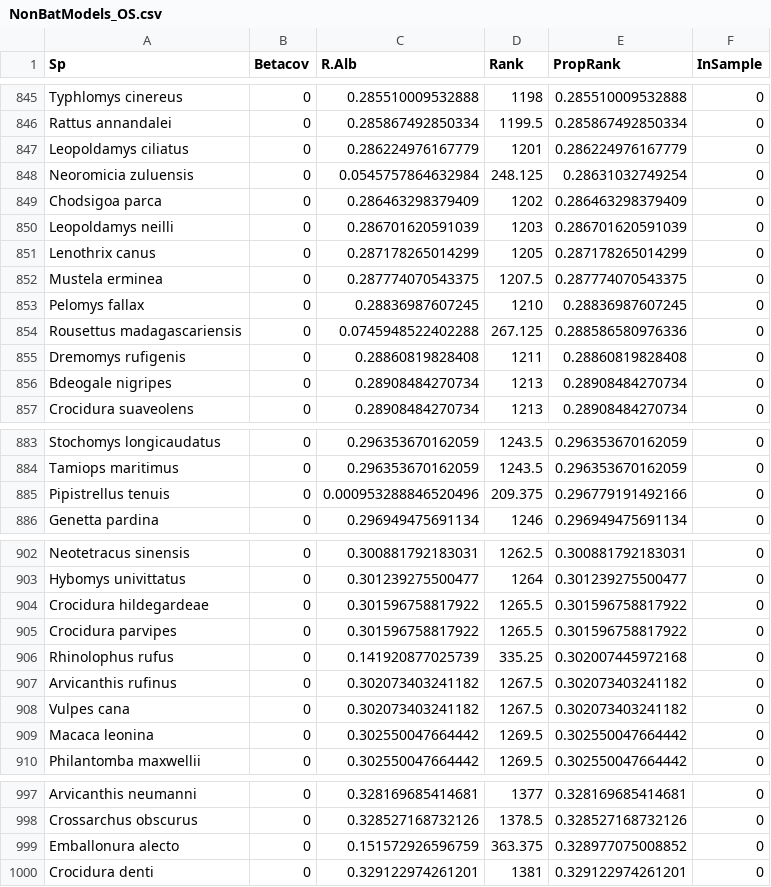
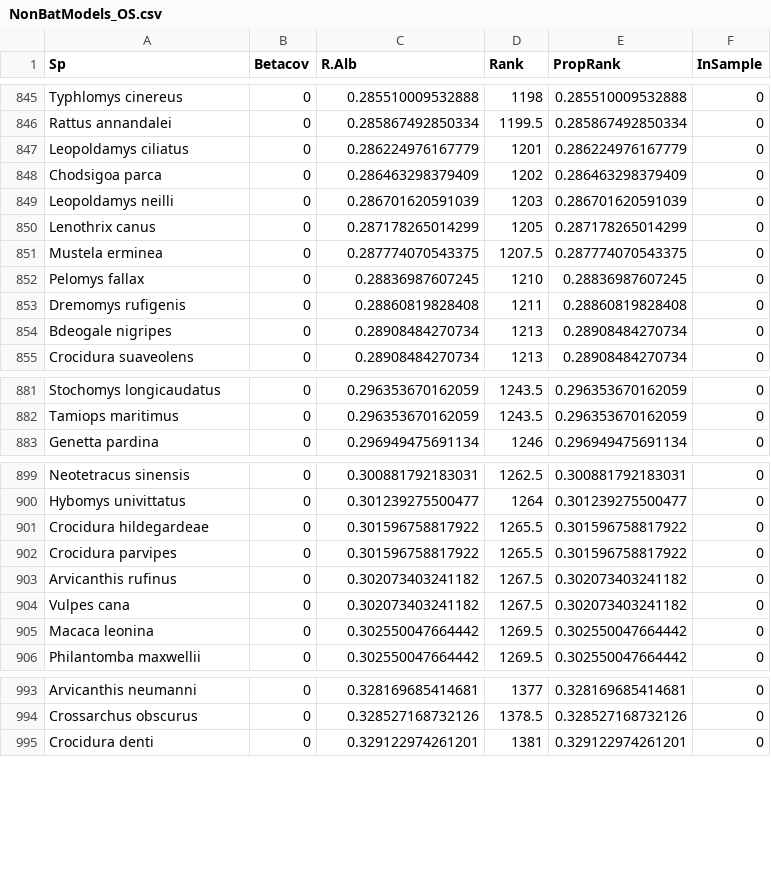
Before and after one commit to viralemergence/Fresnel_Jun, a CSV file: Cleaned Files/NonBatModels_OS.csv, drawn as a sheet; only a part is shown, gaps mark what is left out; the diff names each change by its address in the sheet, - before the commit and + after, or states it on an @@ line.

```diff
--- a/Cleaned Files/NonBatModels_OS.csv
+++ b/Cleaned Files/NonBatModels_OS.csv
-row 848: Neoromicia zuluensis | 0 | 0.0545757864632984 | 248.125 | 0.28631032749254 | 0
-row 854: Rousettus madagascariensis | 0 | 0.0745948522402288 | 267.125 | 0.288586580976336 | 0
-row 885: Pipistrellus tenuis | 0 | 0.000953288846520496 | 209.375 | 0.296779191492166 | 0
-row 906: Rhinolophus rufus | 0 | 0.141920877025739 | 335.25 | 0.302007445972168 | 0
-row 999: Emballonura alecto | 0 | 0.151572926596759 | 363.375 | 0.328977075008852 | 0
```
Also changed, not shown: BinaryPredictions.csv, BinaryWebsiteNew.csv, 3 other files.
